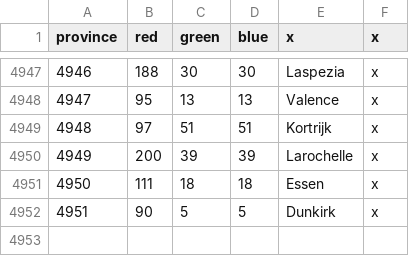
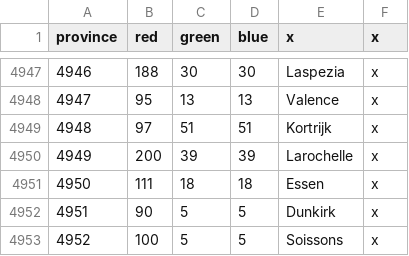
Before and after one commit to Tynton/bgm_mod, a CSV file: map/definition.csv, drawn as a sheet; only a part is shown, gaps mark what is left out; the diff names each change by its address in the sheet, - before the commit and + after, or states it on an @@ line.

```diff
--- a/map/definition.csv
+++ b/map/definition.csv
+row 4953: 4952 | 100 | 5 | 5 | Soissons | x
```
Also changed, not shown: 10 other files.
